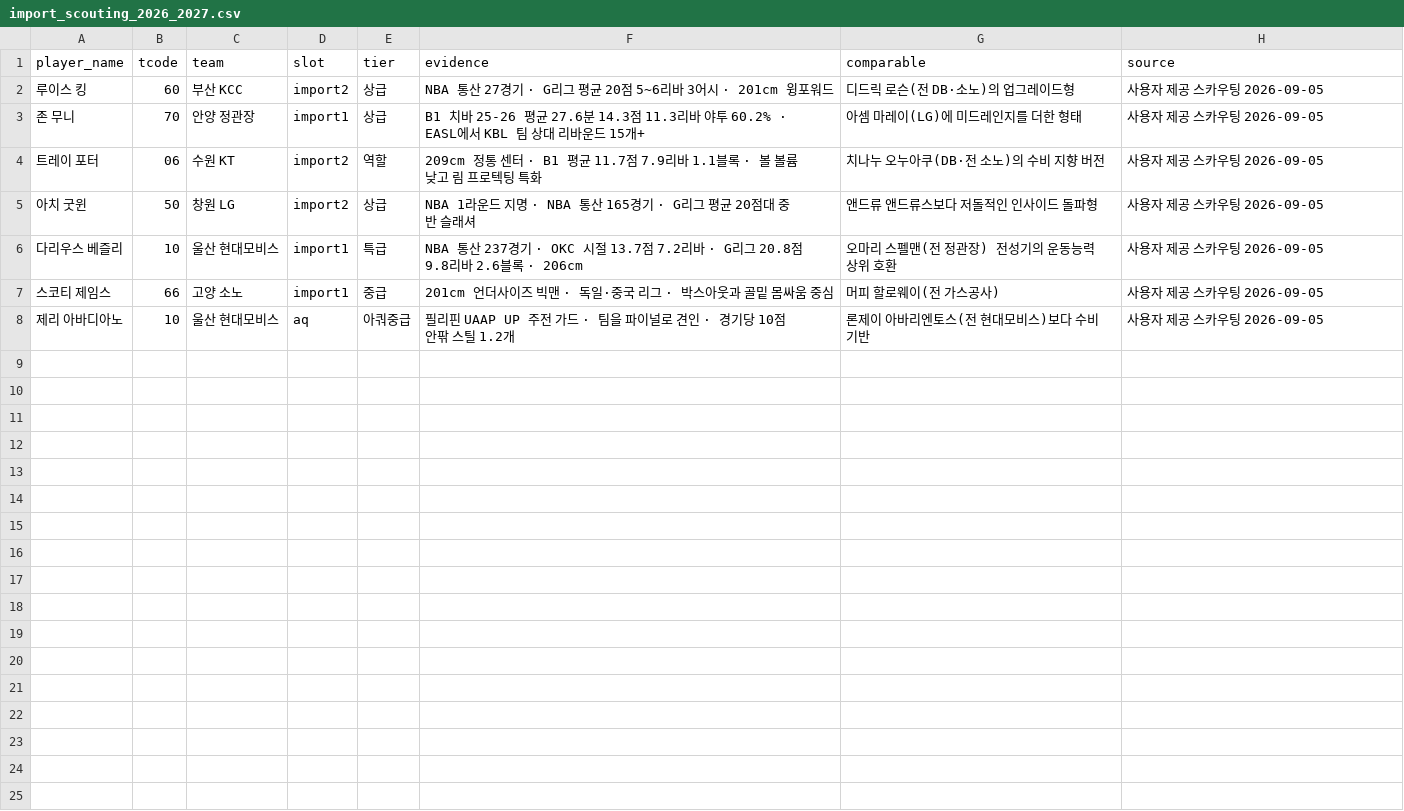
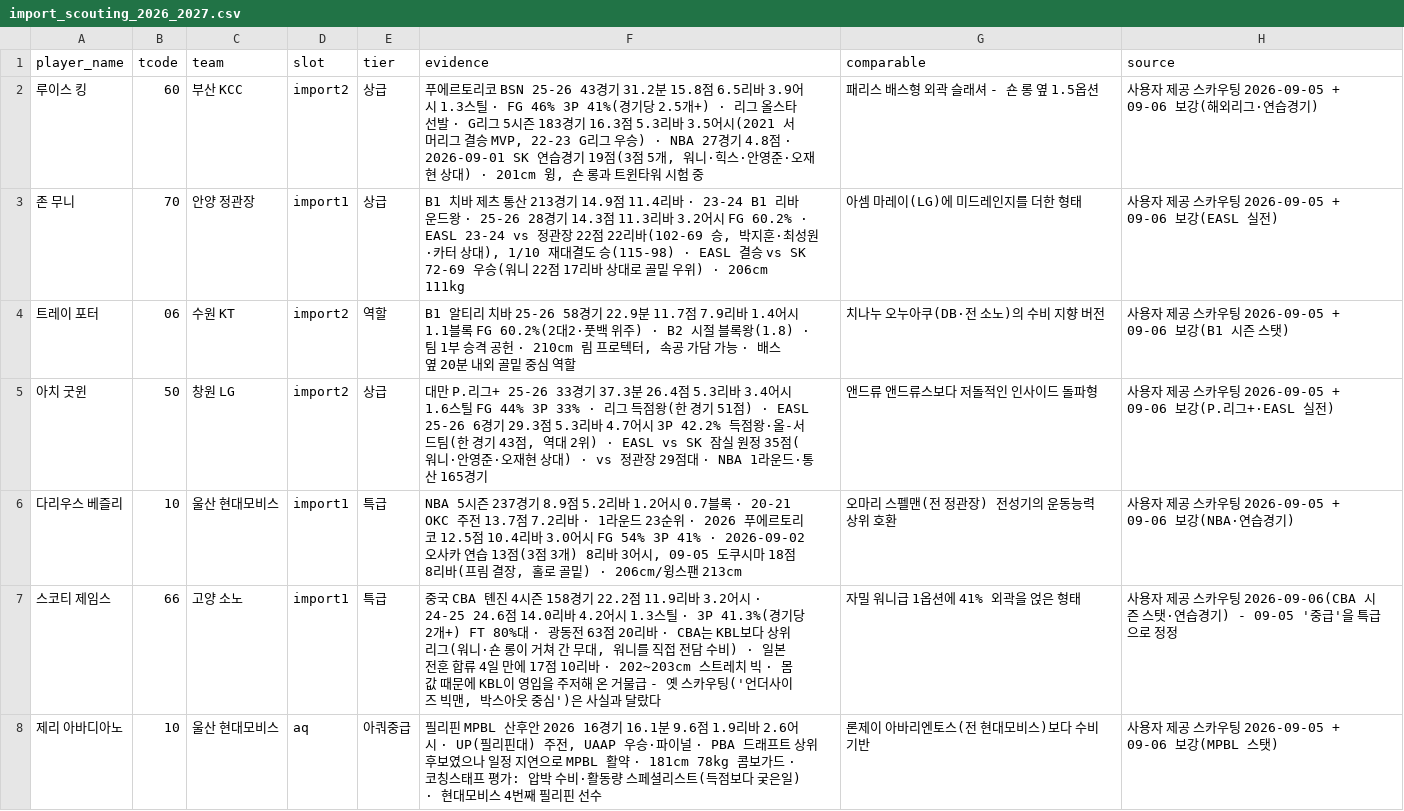
Before and after one commit to onnebang/kbl_realdata, a CSV file: tools/data/import_scouting_2026_2027.csv, drawn as a sheet.

```diff
--- a/tools/data/import_scouting_2026_2027.csv
+++ b/tools/data/import_scouting_2026_2027.csv
@@ -1,8 +1,8 @@
 player_name,tcode,team,slot,tier,evidence,comparable,source
-루이스 킹,60,부산 KCC,import2,상급,NBA 통산 27경기 · G리그 평균 20점 5~6리바 3어시 · 201cm 윙포워드,디드릭 로슨(전 DB·소노)의 업그레이드형,사용자 제공 스카우팅 2026-09-05
-존 무니,70,안양 정관장,import1,상급,B1 치바 25-26 평균 27.6분 14.3점 11.3리바 야투 60.2% · EASL에서 KBL 팀 상대 리바운드 15개+,아셈 마레이(LG)에 미드레인지를 더한 형태,사용자 제공 스카우팅 2026-09-05
-트레이 포터,06,수원 KT,import2,역할,209cm 정통 센터 · B1 평균 11.7점 7.9리바 1.1블록 · 볼 볼륨 낮고 림 프로텍팅 특화,치나누 오누아쿠(DB·전 소노)의 수비 지향 버전,사용자 제공 스카우팅 2026-09-05
-아치 굿윈,50,창원 LG,import2,상급,NBA 1라운드 지명 · NBA 통산 165경기 · G리그 평균 20점대 중반 슬래셔,앤드류 앤드류스보다 저돌적인 인사이드 돌파형,사용자 제공 스카우팅 2026-09-05
-다리우스 베즐리,10,울산 현대모비스,import1,특급,NBA 통산 237경기 · OKC 시절 13.7점 7.2리바 · G리그 20.8점 9.8리바 2.6블록 · 206cm,오마리 스펠맨(전 정관장) 전성기의 운동능력 상위 호환,사용자 제공 스카우팅 2026-09-05
-스코티 제임스,66,고양 소노,import1,중급,201cm 언더사이즈 빅맨 · 독일·중국 리그 · 박스아웃과 골밑 몸싸움 중심,머피 할로웨이(전 가스공사),사용자 제공 스카우팅 2026-09-05
-제리 아바디아노,10,울산 현대모비스,aq,아쿼중급,필리핀 UAAP UP 주전 가드 · 팀을 파이널로 견인 · 경기당 10점 안팎 스틸 1.2개,론제이 아바리엔토스(전 현대모비스)보다 수비 기반,사용자 제공 스카우팅 2026-09-05
+루이스 킹,60,부산 KCC,import2,상급,"푸에르토리코 BSN 25-26 43경기 31.2분 15.8점 6.5리바 3.9어시 1.3스틸 · FG 46% 3P 41%(경기당 2.5개+) · 리그 올스타 선발 · G리그 5시즌 183경기 16.3점 5.3리바 3.5어시(2021 서머리그 결승 MVP, 22-23 G리그 우승) · NBA 27경기 4.8점 · 2026-09-01 SK 연습경기 19점(3점 5개, 워니·힉스·안영준·오재현 상대) · 201cm 윙, 숀 롱과 트윈타워 시험 중",패리스 배스형 외곽 슬래셔 - 숀 롱 옆 1.5옵션,사용자 제공 스카우팅 2026-09-05 + 09-06 보강(해외리그·연습경기)
+존 무니,70,안양 정관장,import1,상급,"B1 치바 제츠 통산 213경기 14.9점 11.4리바 · 23-24 B1 리바운드왕 · 25-26 28경기 14.3점 11.3리바 3.2어시 FG 60.2% · EASL 23-24 vs 정관장 22점 22리바(102-69 승, 박지훈·최성원·카터 상대), 1/10 재대결도 승(115-98) · EASL 결승 vs SK 72-69 우승(워니 22점 17리바 상대로 골밑 우위) · 206cm 111kg",아셈 마레이(LG)에 미드레인지를 더한 형태,사용자 제공 스카우팅 2026-09-05 + 09-06 보강(EASL 실전)
+트레이 포터,06,수원 KT,import2,역할,"B1 알티리 치바 25-26 58경기 22.9분 11.7점 7.9리바 1.4어시 1.1블록 FG 60.2%(2대2·풋백 위주) · B2 시절 블록왕(1.8) · 팀 1부 승격 공헌 · 210cm 림 프로텍터, 속공 가담 가능 · 배스 옆 20분 내외 골밑 중심 역할",치나누 오누아쿠(DB·전 소노)의 수비 지향 버전,사용자 제공 스카우팅 2026-09-05 + 09-06 보강(B1 시즌 스탯)
+아치 굿윈,50,창원 LG,import2,상급,"대만 P.리그+ 25-26 33경기 37.3분 26.4점 5.3리바 3.4어시 1.6스틸 FG 44% 3P 33% · 리그 득점왕(한 경기 51점) · EASL 25-26 6경기 29.3점 5.3리바 4.7어시 3P 42.2% 득점왕·올-서드팀(한 경기 43점, 역대 2위) · EASL vs SK 잠실 원정 35점(워니·안영준·오재현 상대) · vs 정관장 29점대 · NBA 1라운드·통산 165경기",앤드류 앤드류스보다 저돌적인 인사이드 돌파형,사용자 제공 스카우팅 2026-09-05 + 09-06 보강(P.리그+·EASL 실전)
+다리우스 베즐리,10,울산 현대모비스,import1,특급,"NBA 5시즌 237경기 8.9점 5.2리바 1.2어시 0.7블록 · 20-21 OKC 주전 13.7점 7.2리바 · 1라운드 23순위 · 2026 푸에르토리코 12.5점 10.4리바 3.0어시 FG 54% 3P 41% · 2026-09-02 오사카 연습 13점(3점 3개) 8리바 3어시, 09-05 도쿠시마 18점 8리바(프림 결장, 홀로 골밑) · 206cm/윙스팬 213cm",오마리 스펠맨(전 정관장) 전성기의 운동능력 상위 호환,사용자 제공 스카우팅 2026-09-05 + 09-06 보강(NBA·연습경기)
+스코티 제임스,66,고양 소노,import1,특급,"중국 CBA 톈진 4시즌 158경기 22.2점 11.9리바 3.2어시 · 24-25 24.6점 14.0리바 4.2어시 1.3스틸 · 3P 41.3%(경기당 2개+) FT 80%대 · 광동전 63점 20리바 · CBA는 KBL보다 상위 리그(워니·숀 롱이 거쳐 간 무대, 워니를 직접 전담 수비) · 일본 전훈 합류 4일 만에 17점 10리바 · 202~203cm 스트레치 빅 · 몸값 때문에 KBL이 영입을 주저해 온 거물급 - 옛 스카우팅('언더사이즈 빅맨, 박스아웃 중심')은 사실과 달랐다",자밀 워니급 1옵션에 41% 외곽을 얹은 형태,사용자 제공 스카우팅 2026-09-06(CBA 시즌 스탯·연습경기) - 09-05 '중급'을 특급으로 정정
+제리 아바디아노,10,울산 현대모비스,aq,아쿼중급,"필리핀 MPBL 산후안 2026 16경기 16.1분 9.6점 1.9리바 2.6어시 · UP(필리핀대) 주전, UAAP 우승·파이널 · PBA 드래프트 상위 후보였으나 일정 지연으로 MPBL 활약 · 181cm 78kg 콤보가드 · 코칭스태프 평가: 압박 수비·활동량 스페셜리스트(득점보다 궂은일) · 현대모비스 4번째 필리핀 선수",론제이 아바리엔토스(전 현대모비스)보다 수비 기반,사용자 제공 스카우팅 2026-09-05 + 09-06 보강(MPBL 스탯)
```
Also changed, not shown: 3 other files.
